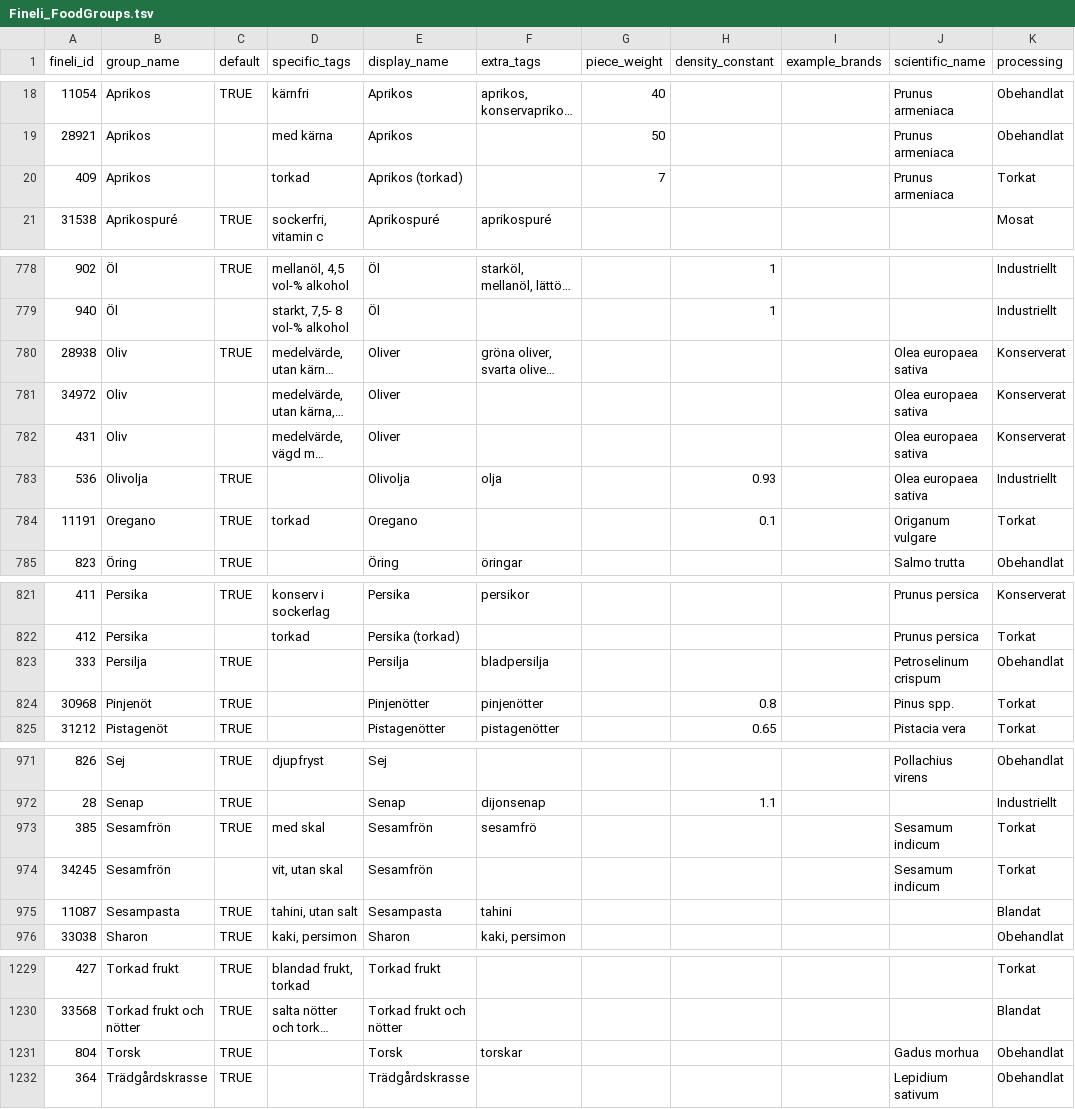
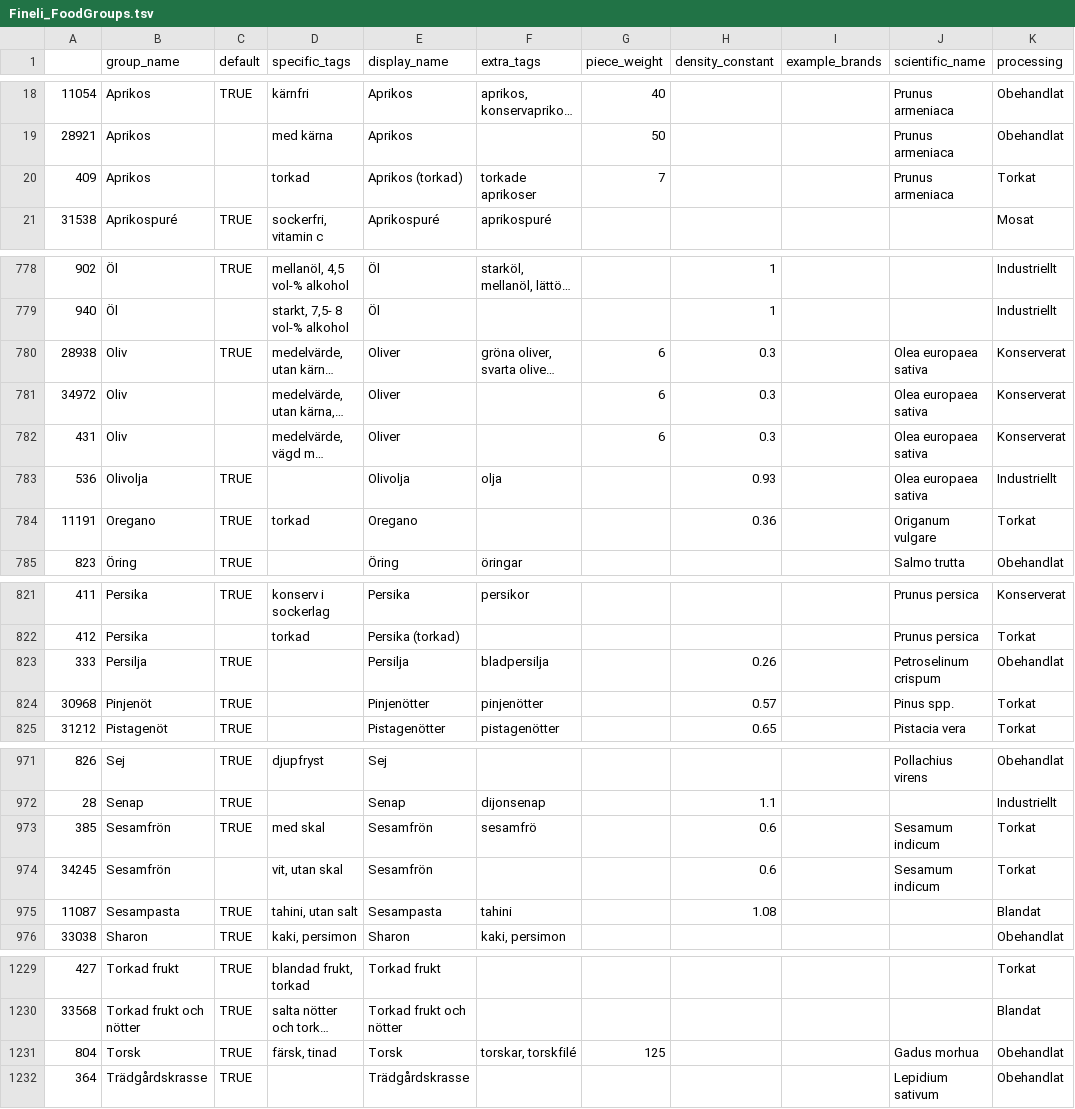
Before and after one commit to SpockReko/foodcoach-server, a TSV file: resources/food/Fineli_FoodGroups.tsv, drawn as a sheet; only a part is shown, gaps mark what is left out; long unchanged cells end in …; the diff covers the shown part only; the diff names each change by its address in the sheet, - before the commit and + after, or states it on an @@ line.

```diff
--- a/resources/food/Fineli_FoodGroups.tsv
+++ b/resources/food/Fineli_FoodGroups.tsv
-A1: fineli_id
+A1: (empty)
-F20 (extra_tags): (empty)
+F20 (extra_tags): torkade aprikoser
-G780:G782 (piece_weight): (empty)
+G780:G782 (piece_weight): 6
-H780:H782 (density_constant): (empty)
+H780:H782 (density_constant): 0.3
-H784 (density_constant): 0.1
+H784 (density_constant): 0.36
-H823 (density_constant): (empty)
+H823 (density_constant): 0.26
-H824 (density_constant): 0.8
+H824 (density_constant): 0.57
-H973:H974 (density_constant): (empty)
+H973:H974 (density_constant): 0.6
-H975 (density_constant): (empty)
+H975 (density_constant): 1.08
-D1231 (specific_tags): (empty)
+D1231 (specific_tags): färsk, tinad
-F1231 (extra_tags): torskar
+F1231 (extra_tags): torskar, torskfilé
-G1231 (piece_weight): (empty)
+G1231 (piece_weight): 125
```
Also changed, not shown: 5 edited cells elsewhere in this file, resources/food/NSDA_FoodGroups.tsv, resources/food/SLV_FoodGroups.tsv, 2 other files.
